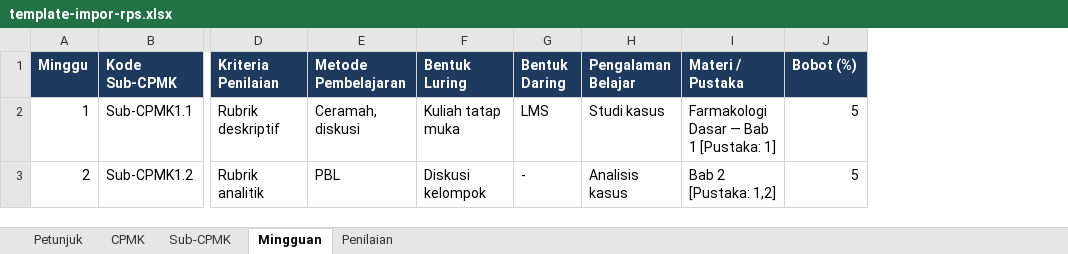
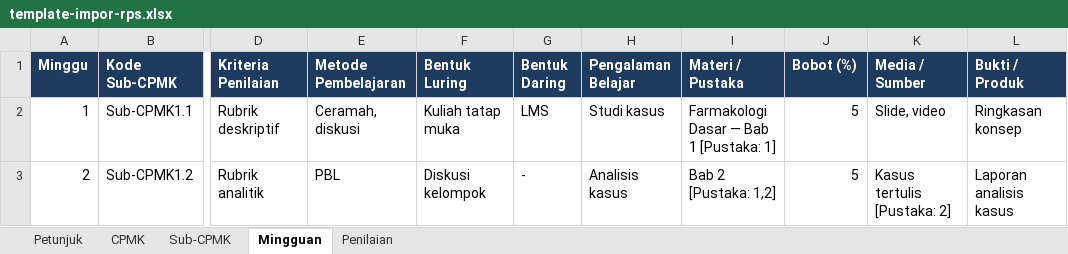
Before and after one commit to naz-haq/rps-obe, an Excel workbook: curriculum-web/public/template-impor-rps.xlsx, sheet Mingguan, drawn as a sheet; only a part is shown, gaps mark what is left out; values as stored, in another font and other column widths than the file's, no borders; the diff names each change by its address in the sheet, - before the commit and + after, or states it on an @@ line.

Commit message:
Format cetak RPS OBE (Template FF UMI A–P) + logo kop, TTD elektronik, konfigurasi aturan superadmin
- Cetak/DOCX default format OBE formulir mutu (bagian A–P); format KPT 2024 via ?format=kpt
- Kelengkapan dokumen per RPS (tahun akademik, berlaku mulai, otorisasi, media/LMS/proporsi, peran CPL, lampiran) + PUT /rps-versions/{id}/kelengkapan
- Kolom pekanan Media/Sumber & Bukti/Produk (generator, editor, impor Excel, prompt)
- Referensi +standar/jurnal; konversi nilai huruf (konfigurasi skala_nilai)
- Logo institusi (warisan prodi→fakultas→universitas) di menu Logo & Kop Dokumen
- Spesimen TTD elektronik di Profil Saya, dibubuhkan otomatis setelah tahap persetujuan + kode verifikasi
- Superadmin memilih unit tujuan konfigurasi aturan; daftar aturan default ke institusi pengguna
- Prompt mingguan & penilaian diselaraskan dengan template OBE

```diff
--- a/curriculum-web/public/template-impor-rps.xlsx (sheet Mingguan)
+++ b/curriculum-web/public/template-impor-rps.xlsx (sheet Mingguan)
+column K (Media / Sumber), rows 2-3: Slide, video | Kasus tertulis [Pustaka: 2]
+column L (Bukti / Produk), rows 2-3: Ringkasan konsep | Laporan analisis kasus
```
Also changed, not shown: sheet Petunjuk, 54 other files.
